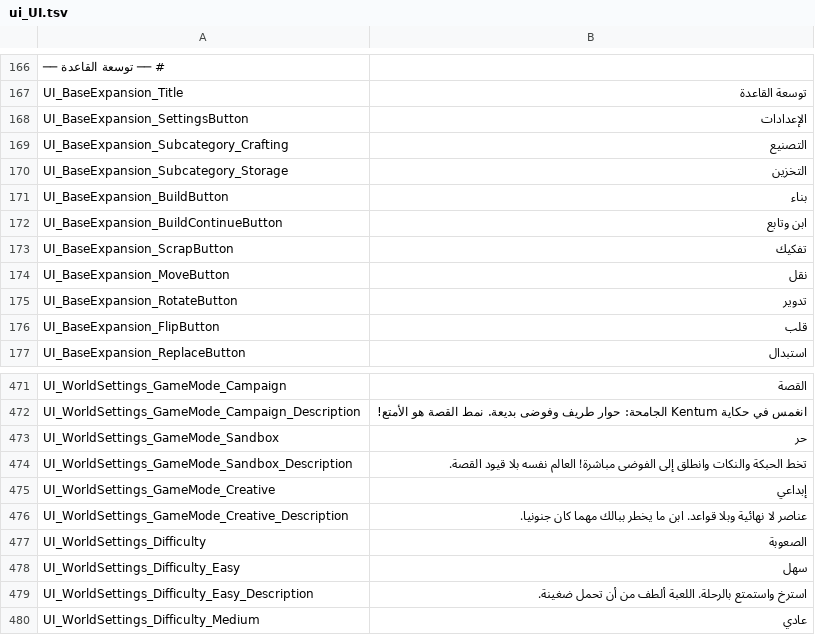
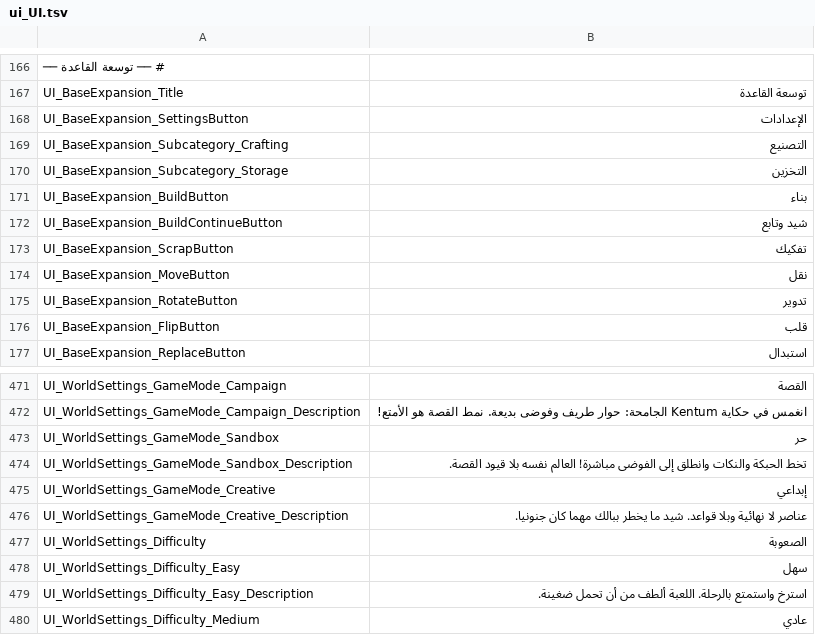
Before and after one commit to alnaimiab/KentumArabic, a TSV file: content/strings/ui_UI.tsv, drawn as a sheet; only a part is shown, gaps mark what is left out.

```diff
--- a/content/strings/ui_UI.tsv
+++ b/content/strings/ui_UI.tsv
@@ -171,3 +171,3 @@ UI_BaseExpansion_Subcategory_Storage	التخزين
 UI_BaseExpansion_BuildButton	بناء
-UI_BaseExpansion_BuildContinueButton	ابن وتابع
+UI_BaseExpansion_BuildContinueButton	شيد وتابع
 UI_BaseExpansion_ScrapButton	تفكيك
@@ -475,3 +475,3 @@ UI_WorldSettings_GameMode_Sandbox_Description	تخط الحبكة والنكات
 UI_WorldSettings_GameMode_Creative	إبداعي
-UI_WorldSettings_GameMode_Creative_Description	عناصر لا نهائية وبلا قواعد. ابن ما يخطر ببالك مهما كان جنونيا.
+UI_WorldSettings_GameMode_Creative_Description	عناصر لا نهائية وبلا قواعد. شيد ما يخطر ببالك مهما كان جنونيا.
 UI_WorldSettings_Difficulty	الصعوبة
```
Also changed, not shown: content/strings/dialogue.tsv, content/strings/ui_BaseExpansion.tsv, 5 other files.
